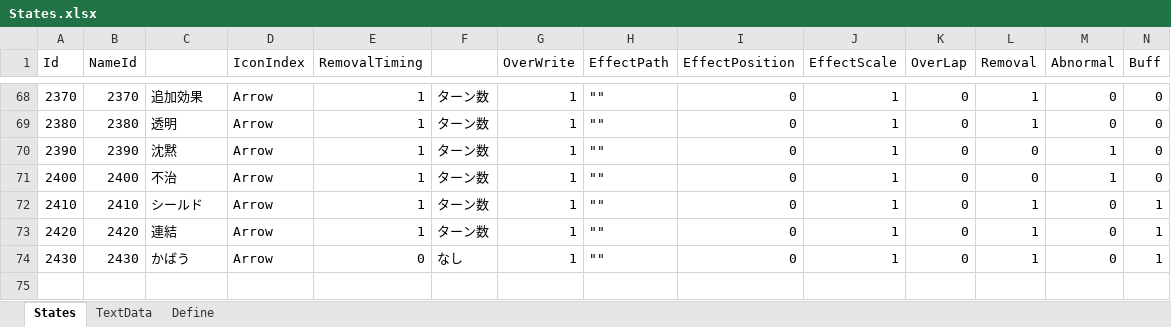
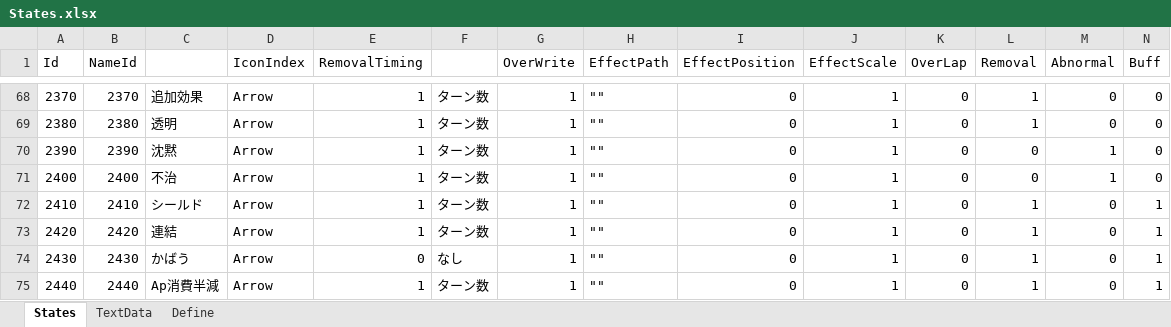
Before and after one commit to seedsclaft/unity, an Excel workbook: Assets/Data/States.xlsx, sheet States, drawn as a sheet; only a part is shown, gaps mark what is left out; values as stored, in another font and other column widths than the file's, no borders; rows hold the shown columns only; the diff names each change by its address in the sheet, - before the commit and + after, or states it on an @@ line.

```diff
--- a/Assets/Data/States.xlsx (sheet States)
+++ b/Assets/Data/States.xlsx (sheet States)
+row 75: 2440 | 2440 | Ap消費半減 | Arrow | 1 | ターン数 | 1 | "" | 0 | 1 | 0 | 1 | 0 | 1
```
Also changed, not shown: sheet TextData, Assets/Data/Skills.xlsx, 6 other files.
